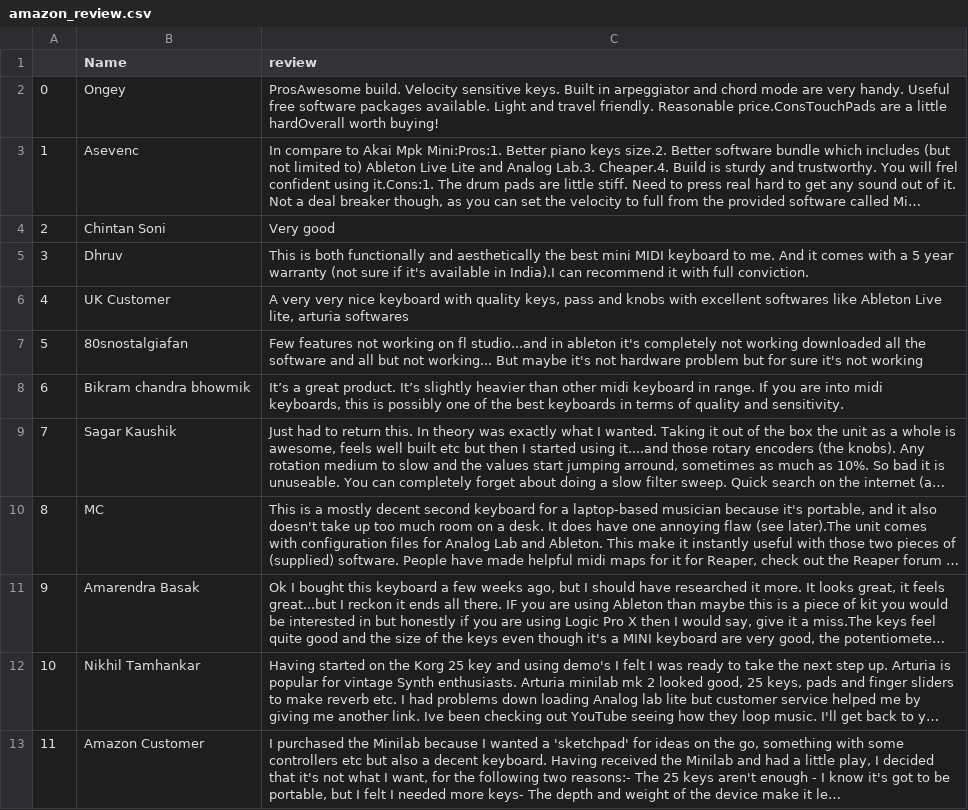
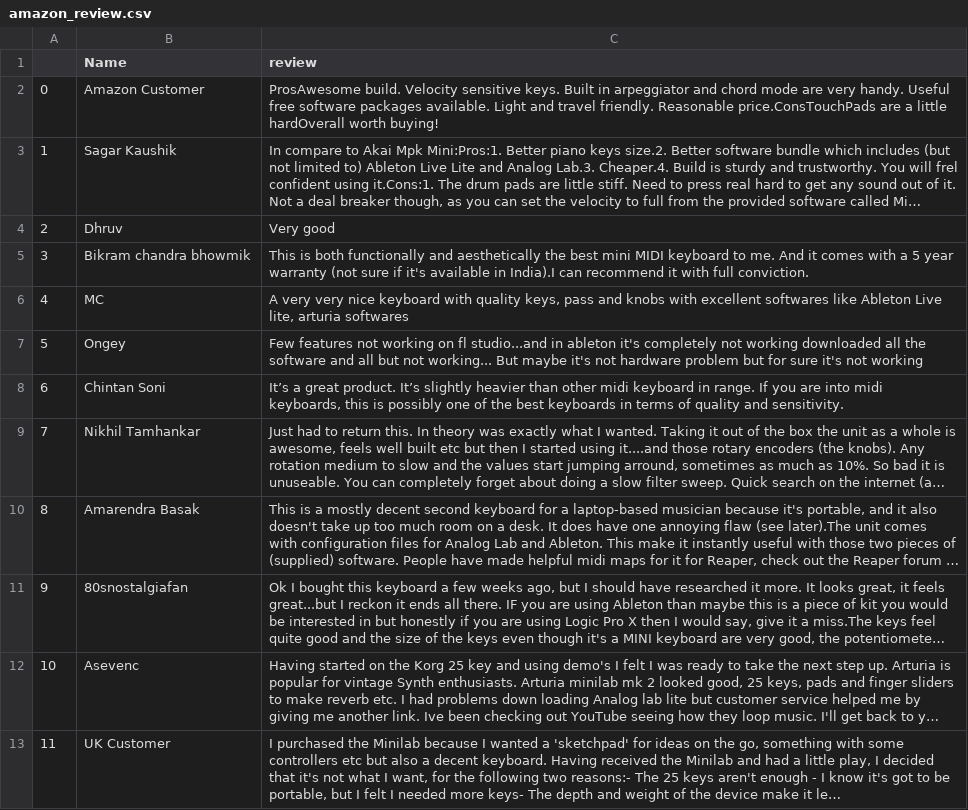
Before and after one commit to You-now-Who/Fairely, a CSV file: backend/amazon_review.csv, drawn as a sheet; long unchanged cells end in …; the diff names each change by its address in the sheet, - before the commit and + after, or states it on an @@ line.

```diff
--- a/backend/amazon_review.csv
+++ b/backend/amazon_review.csv
-B2 (Name): Ongey
+B2 (Name): Amazon Customer
-B3 (Name): Asevenc
+B3 (Name): Sagar Kaushik
-B4 (Name): Chintan Soni
+B4 (Name): Dhruv
-B5 (Name): Dhruv
+B5 (Name): Bikram chandra bhowmik
-B6 (Name): UK Customer
+B6 (Name): MC
-B7 (Name): 80snostalgiafan
+B7 (Name): Ongey
-B8 (Name): Bikram chandra bhowmik
+B8 (Name): Chintan Soni
-B9 (Name): Sagar Kaushik
+B9 (Name): Nikhil Tamhankar
-B10 (Name): MC
+B10 (Name): Amarendra Basak
-B11 (Name): Amarendra Basak
+B11 (Name): 80snostalgiafan
-B12 (Name): Nikhil Tamhankar
+B12 (Name): Asevenc
-B13 (Name): Amazon Customer
+B13 (Name): UK Customer
```
Also changed, not shown: 3 other files.
